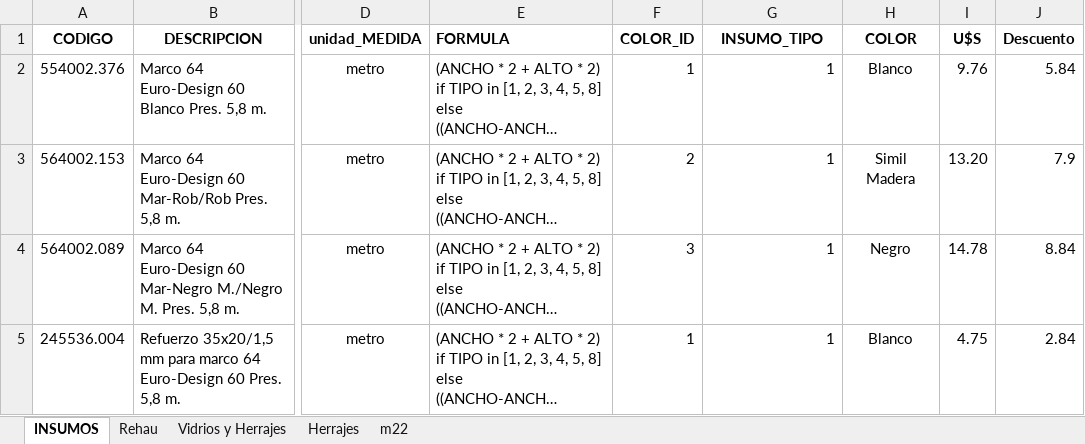
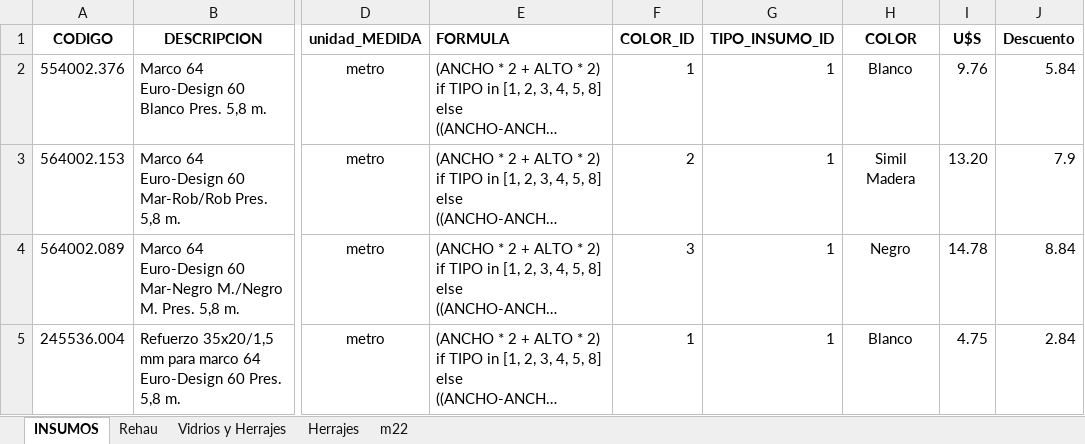
Before and after one commit to Gabriel6176/lucas, an Excel workbook: Codigos.xlsx, sheet INSUMOS, drawn as a sheet; only a part is shown, gaps mark what is left out; long unchanged cells end in …; values as stored, in another font and other column widths than the file's, no borders; the diff names each change by its address in the sheet, - before the commit and + after, or states it on an @@ line.

```diff
--- a/Codigos.xlsx (sheet INSUMOS)
+++ b/Codigos.xlsx (sheet INSUMOS)
-G1: INSUMO_TIPO
+G1: TIPO_INSUMO_ID
```
Also changed, not shown: 7 other files.
